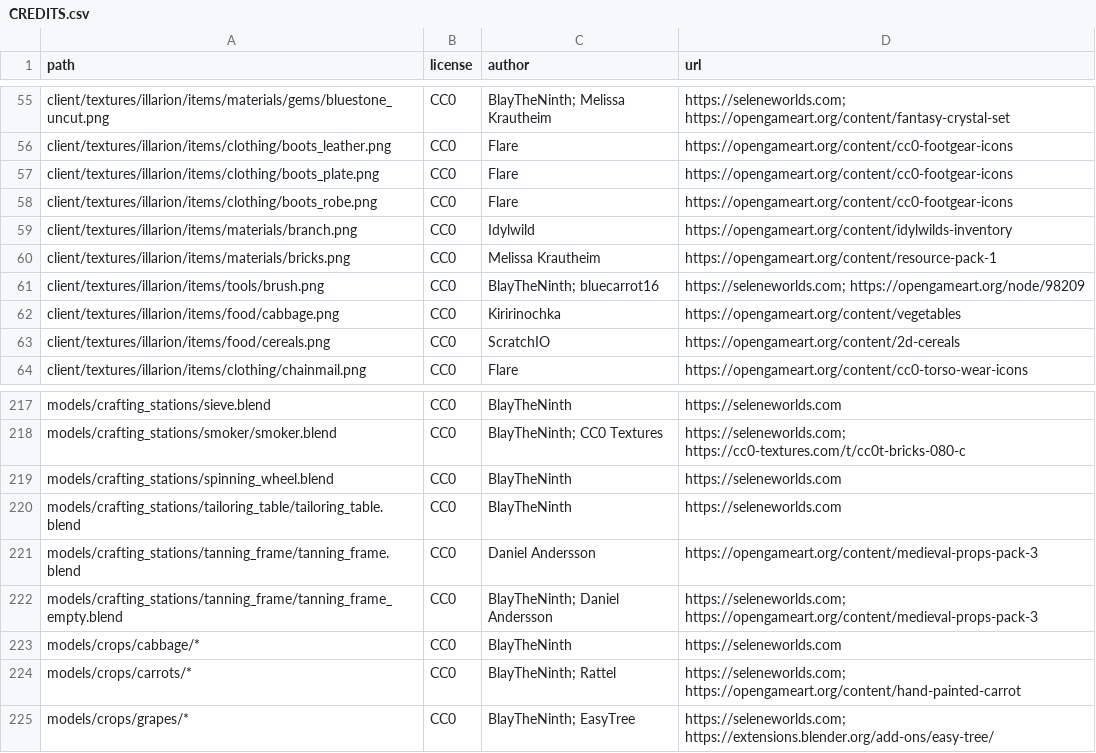
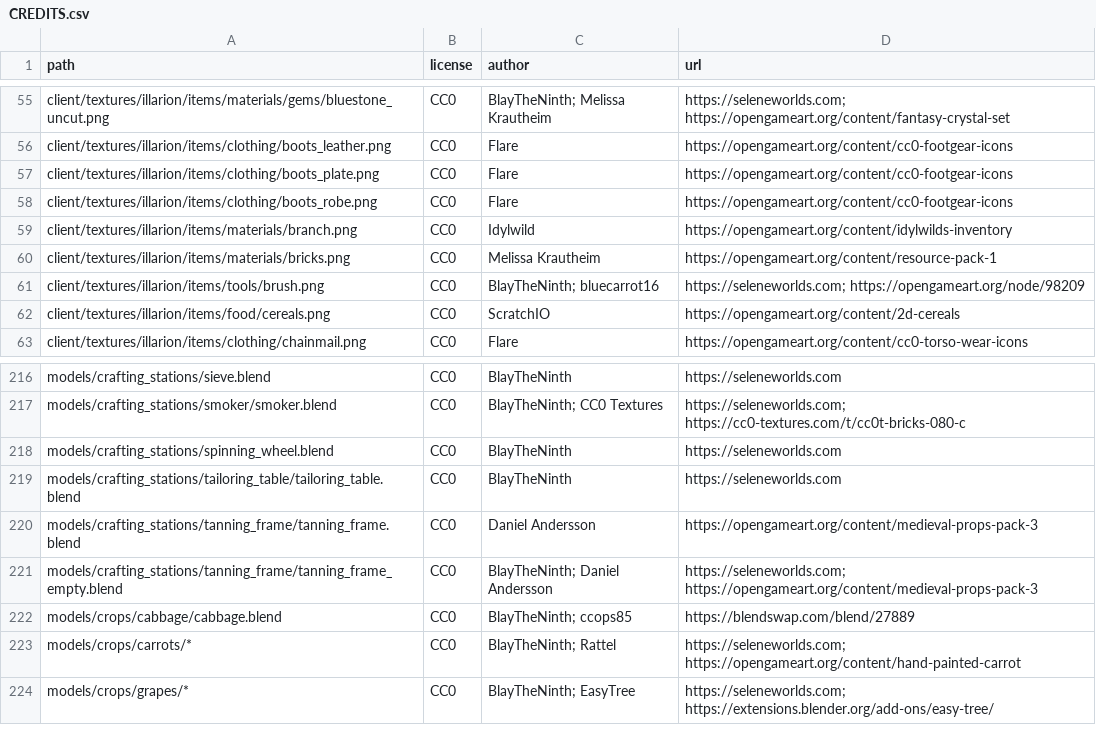
Before and after one commit to SeleneWorlds/Illarion-Gobaith-Assets, a CSV file: CREDITS.csv, drawn as a sheet; only a part is shown, gaps mark what is left out.

Commit message:
Cabbage

```diff
--- a/CREDITS.csv
+++ b/CREDITS.csv
@@ -61,3 +61,2 @@ client/textures/illarion/items/materials/bricks.png,CC0,Melissa Krautheim,https:
 client/textures/illarion/items/tools/brush.png,CC0,BlayTheNinth; bluecarrot16,https://seleneworlds.com; https://opengameart.org/node/98209
-client/textures/illarion/items/food/cabbage.png,CC0,Kiririnochka,https://opengameart.org/content/vegetables
 client/textures/illarion/items/food/cereals.png,CC0,ScratchIO,https://opengameart.org/content/2d-cereals
@@ -222,3 +221,3 @@ models/crafting_stations/tanning_frame/tanning_frame.blend,CC0,Daniel Andersson,
 models/crafting_stations/tanning_frame/tanning_frame_empty.blend,CC0,BlayTheNinth; Daniel Andersson,https://seleneworlds.com; https://opengameart.org/content/medieval-props-pack-3
-models/crops/cabbage/*,CC0,BlayTheNinth,https://seleneworlds.com
+models/crops/cabbage/cabbage.blend,CC0,BlayTheNinth; ccops85,https://blendswap.com/blend/27889
 models/crops/carrots/*,CC0,BlayTheNinth; Rattel,https://seleneworlds.com; https://opengameart.org/content/hand-painted-carrot
```
Also changed, not shown: 14 other files.
